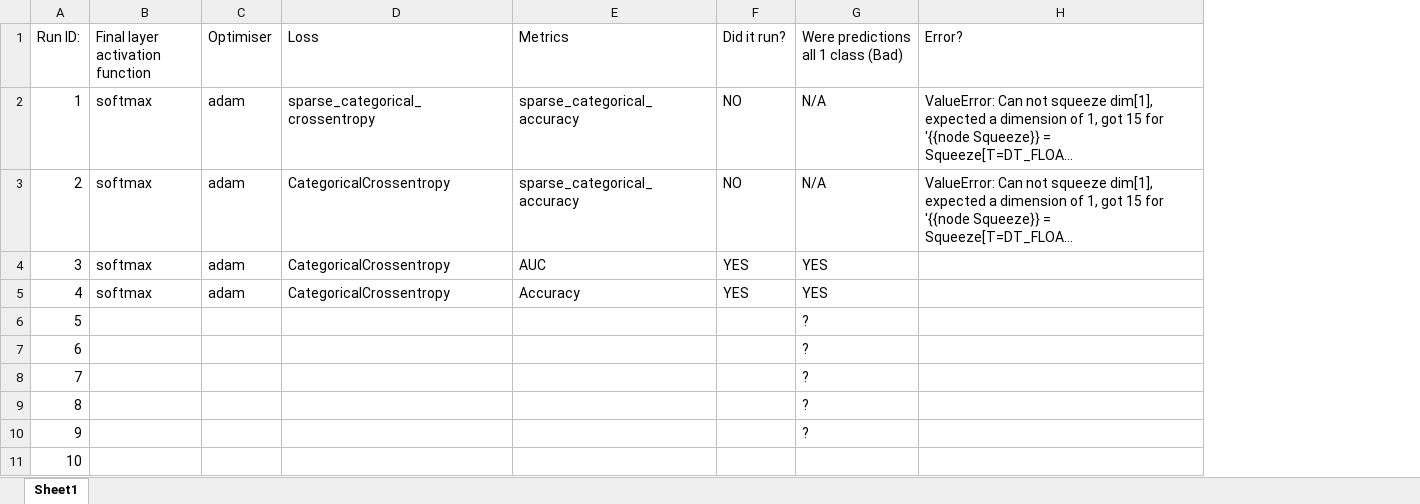
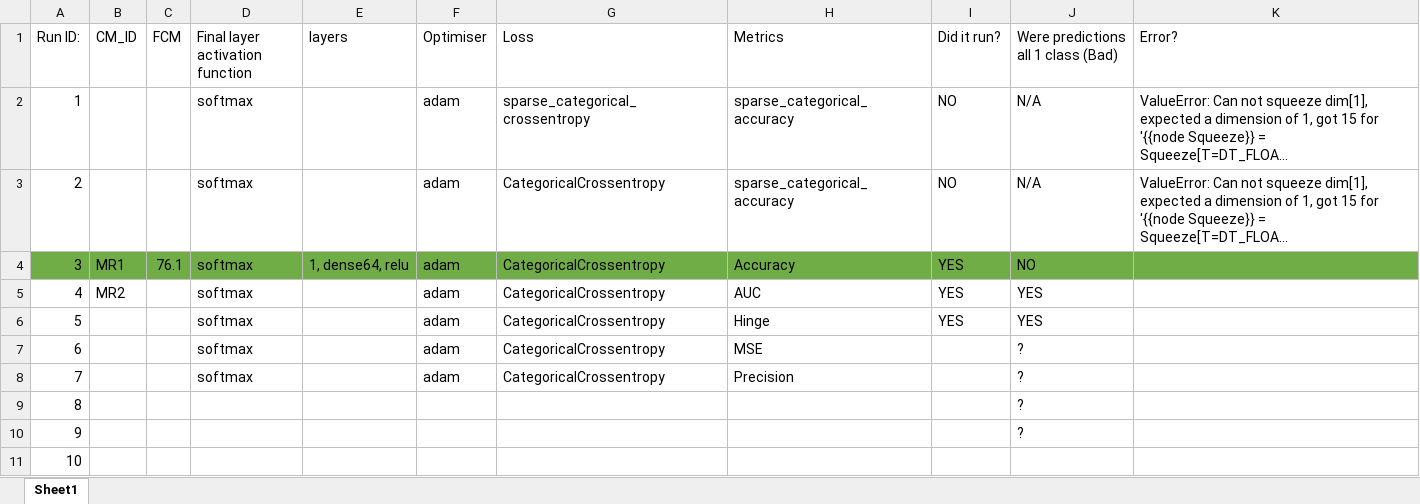
Before and after one commit to SamValman/Permafrost_Sweden, an Excel workbook: 2022_04_28_modelRuns.xlsx, sheet Sheet1, drawn as a sheet; long unchanged cells end in …; values as stored, in another font and other column widths than the file's, no borders; addresses are those after the commit; the diff names each change by its address in the sheet, - before the commit and + after, or states it on an @@ line.

Commit message:
BUILD model
Maintain logs and Excel
ANN 76.1 FCM saved
Need clear curves

```diff
--- a/2022_04_28_modelRuns.xlsx (sheet Sheet1)
+++ b/2022_04_28_modelRuns.xlsx (sheet Sheet1)
+column B (CM_ID), rows 4-5: MR1 | MR2
+column C (FCM), row 4: 76.1
+column E (layers), row 4: 1, dense64, relu
-A4 fill: none
+A4 fill: #70AD47
-D4 fill: none
+D4 fill: #70AD47
-F4:K4 fill: none
+F4:K4 fill: #70AD47
-H4 (Metrics): AUC
+H4 (Metrics): Accuracy
-J4: YES
+J4: NO
-H5 (Metrics): Accuracy
+H5 (Metrics): AUC
-D6:D8 (Final layer activation function): (empty)
+D6:D8 (Final layer activation function): softmax
-F6:F8 (Optimiser): (empty)
+F6:F8 (Optimiser): adam
-G6:G8 (Loss): (empty)
+G6:G8 (Loss): CategoricalCrossentropy
-H6 (Metrics): (empty)
+H6 (Metrics): Hinge
-I6 (Did it run?): (empty)
+I6 (Did it run?): YES
-J6: ?
+J6: YES
-H7 (Metrics): (empty)
+H7 (Metrics): MSE
-H8 (Metrics): (empty)
+H8 (Metrics): Precision
```
Also changed, not shown: formulas that keep their value, 30 other files.
